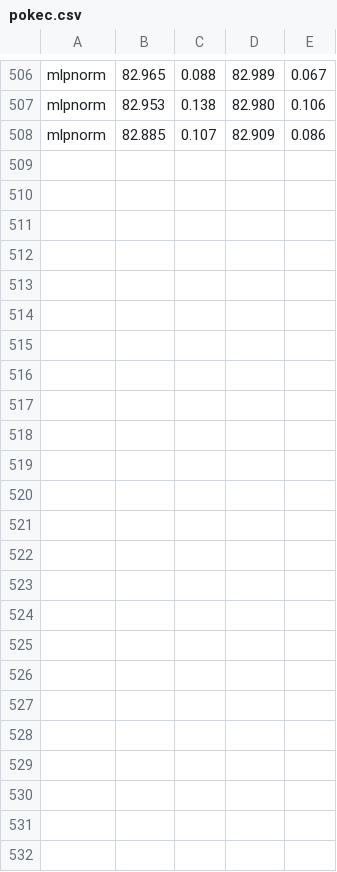
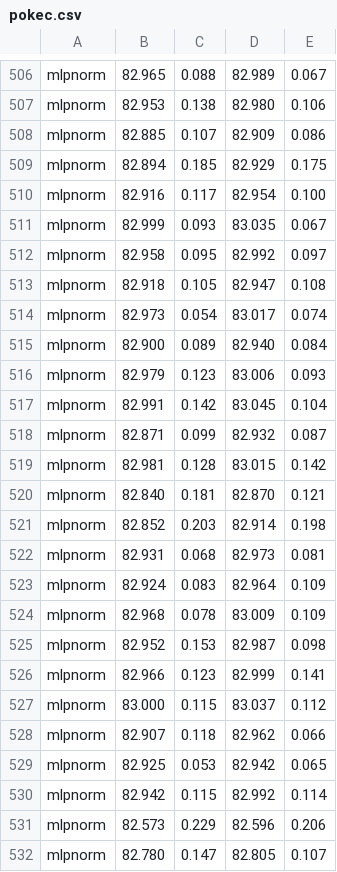
Before and after one commit to RecklessRonan/GNN-experiments, a CSV file: Non-Homophily-Large-Scale/results/pokec.csv, drawn as a sheet; only a part is shown, gaps mark what is left out.

```diff
--- a/Non-Homophily-Large-Scale/results/pokec.csv
+++ b/Non-Homophily-Large-Scale/results/pokec.csv
@@ -508 +508,25 @@ mlpnorm,82.953, 0.138,82.980, 0.106
 mlpnorm,82.885, 0.107,82.909, 0.086
+mlpnorm,82.894, 0.185,82.929, 0.175
+mlpnorm,82.916, 0.117,82.954, 0.100
+mlpnorm,82.999, 0.093,83.035, 0.067
+mlpnorm,82.958, 0.095,82.992, 0.097
+mlpnorm,82.918, 0.105,82.947, 0.108
+mlpnorm,82.973, 0.054,83.017, 0.074
+mlpnorm,82.900, 0.089,82.940, 0.084
+mlpnorm,82.979, 0.123,83.006, 0.093
+mlpnorm,82.991, 0.142,83.045, 0.104
+mlpnorm,82.871, 0.099,82.932, 0.087
+mlpnorm,82.981, 0.128,83.015, 0.142
+mlpnorm,82.840, 0.181,82.870, 0.121
+mlpnorm,82.852, 0.203,82.914, 0.198
+mlpnorm,82.931, 0.068,82.973, 0.081
+mlpnorm,82.924, 0.083,82.964, 0.109
+mlpnorm,82.968, 0.078,83.009, 0.109
+mlpnorm,82.952, 0.153,82.987, 0.098
+mlpnorm,82.966, 0.123,82.999, 0.141
+mlpnorm,83.000, 0.115,83.037, 0.112
+mlpnorm,82.907, 0.118,82.962, 0.066
+mlpnorm,82.925, 0.053,82.942, 0.065
+mlpnorm,82.942, 0.115,82.992, 0.114
+mlpnorm,82.573, 0.229,82.596, 0.206
+mlpnorm,82.780, 0.147,82.805, 0.107
```
Also changed, not shown: Non-Homophily-Large-Scale/results/arxiv-year.csv, 14 other files.
